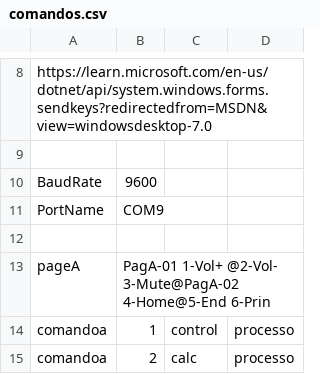
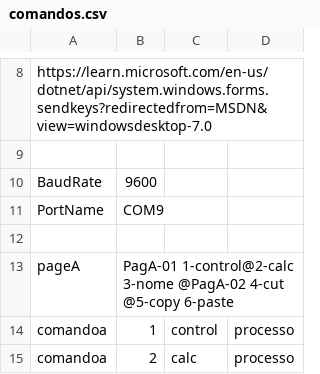
Before and after one commit to marciondemelo/ServerSerialCommandAtmega, a CSV file: WindowsFormsApp1/bin/Debug/parametros/comandos.csv, drawn as a sheet; only a part is shown, gaps mark what is left out; the diff names each change by its address in the sheet, - before the commit and + after, or states it on an @@ line.

```diff
--- a/WindowsFormsApp1/bin/Debug/parametros/comandos.csv
+++ b/WindowsFormsApp1/bin/Debug/parametros/comandos.csv
-B13: PagA-01 1-Vol+ @2-Vol- 3-Mute@PagA-02 4-Home@5-End 6-Prin
+B13: PagA-01 1-control@2-calc 3-nome @PagA-02 4-cut @5-copy 6-paste
```
Also changed, not shown: 5 other files.
